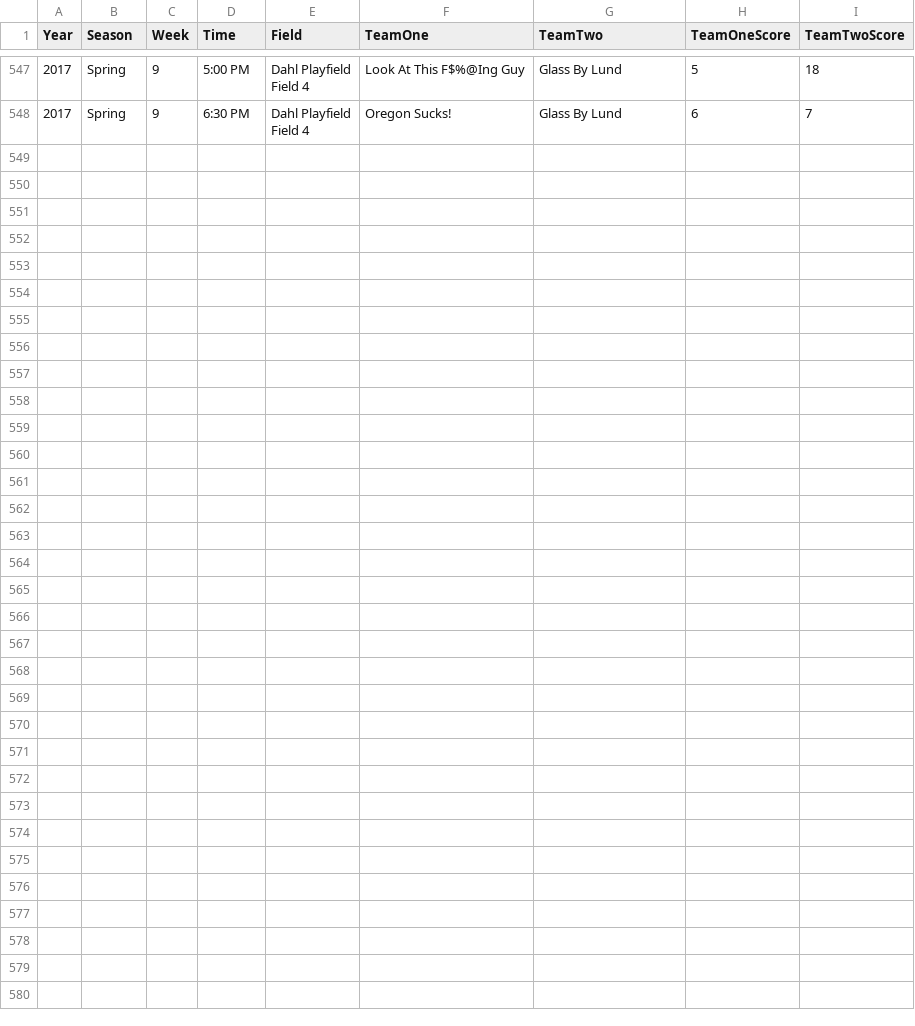
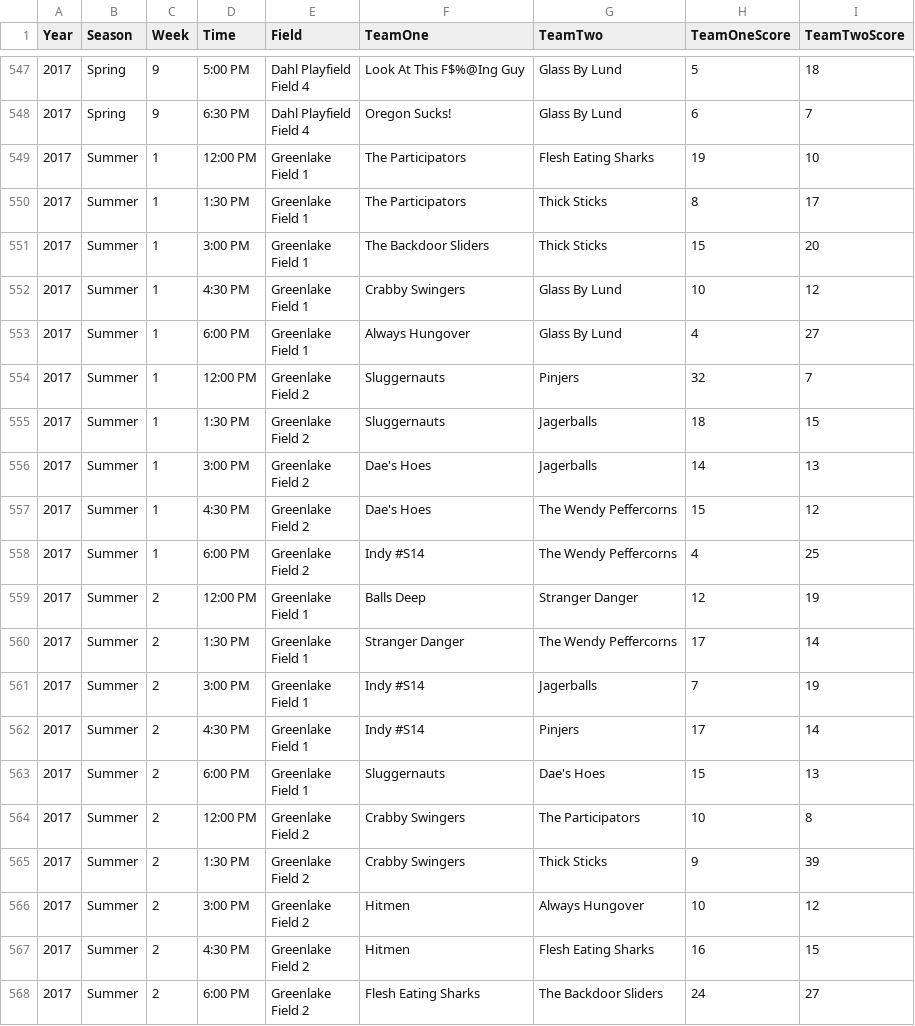
Before and after one commit to seaaan/softball, a CSV file: data/game-data.csv, drawn as a sheet; only a part is shown, gaps mark what is left out; ↵ is a line break in a cell; the diff names each change by its address in the sheet, - before the commit and + after, or states it on an @@ line.

Commit message:
Add data from first two days of summer 2017 season.

```diff
--- a/data/game-data.csv
+++ b/data/game-data.csv
+row 549: 2017 | Summer | 1 | 12:00 PM | Greenlake ↵ Field 1 | The Participators | Flesh Eating Sharks | 19 | 10
+row 550: 2017 | Summer | 1 | 1:30 PM | Greenlake ↵ Field 1 | The Participators | Thick Sticks | 8 | 17
+row 551: 2017 | Summer | 1 | 3:00 PM | Greenlake ↵ Field 1 | The Backdoor Sliders | Thick Sticks | 15 | 20
+row 552: 2017 | Summer | 1 | 4:30 PM | Greenlake ↵ Field 1 | Crabby Swingers | Glass By Lund | 10 | 12
+row 553: 2017 | Summer | 1 | 6:00 PM | Greenlake ↵ Field 1 | Always Hungover | Glass By Lund | 4 | 27
+row 554: 2017 | Summer | 1 | 12:00 PM | Greenlake ↵ Field 2 | Sluggernauts | Pinjers | 32 | 7
+row 555: 2017 | Summer | 1 | 1:30 PM | Greenlake ↵ Field 2 | Sluggernauts | Jagerballs | 18 | 15
+row 556: 2017 | Summer | 1 | 3:00 PM | Greenlake ↵ Field 2 | Dae's Hoes | Jagerballs | 14 | 13
+row 557: 2017 | Summer | 1 | 4:30 PM | Greenlake ↵ Field 2 | Dae's Hoes | The Wendy Peffercorns | 15 | 12
+row 558: 2017 | Summer | 1 | 6:00 PM | Greenlake ↵ Field 2 | Indy #S14 | The Wendy Peffercorns | 4 | 25
+row 559: 2017 | Summer | 2 | 12:00 PM | Greenlake ↵ Field 1 | Balls Deep | Stranger Danger | 12 | 19
+row 560: 2017 | Summer | 2 | 1:30 PM | Greenlake ↵ Field 1 | Stranger Danger | The Wendy Peffercorns | 17 | 14
+row 561: 2017 | Summer | 2 | 3:00 PM | Greenlake ↵ Field 1 | Indy #S14 | Jagerballs | 7 | 19
+row 562: 2017 | Summer | 2 | 4:30 PM | Greenlake ↵ Field 1 | Indy #S14 | Pinjers | 17 | 14
+row 563: 2017 | Summer | 2 | 6:00 PM | Greenlake ↵ Field 1 | Sluggernauts | Dae's Hoes | 15 | 13
+row 564: 2017 | Summer | 2 | 12:00 PM | Greenlake ↵ Field 2 | Crabby Swingers | The Participators | 10 | 8
+row 565: 2017 | Summer | 2 | 1:30 PM | Greenlake ↵ Field 2 | Crabby Swingers | Thick Sticks | 9 | 39
+row 566: 2017 | Summer | 2 | 3:00 PM | Greenlake ↵ Field 2 | Hitmen | Always Hungover | 10 | 12
+row 567: 2017 | Summer | 2 | 4:30 PM | Greenlake ↵ Field 2 | Hitmen | Flesh Eating Sharks | 16 | 15
+row 568: 2017 | Summer | 2 | 6:00 PM | Greenlake ↵ Field 2 | Flesh Eating Sharks | The Backdoor Sliders | 24 | 27
```
